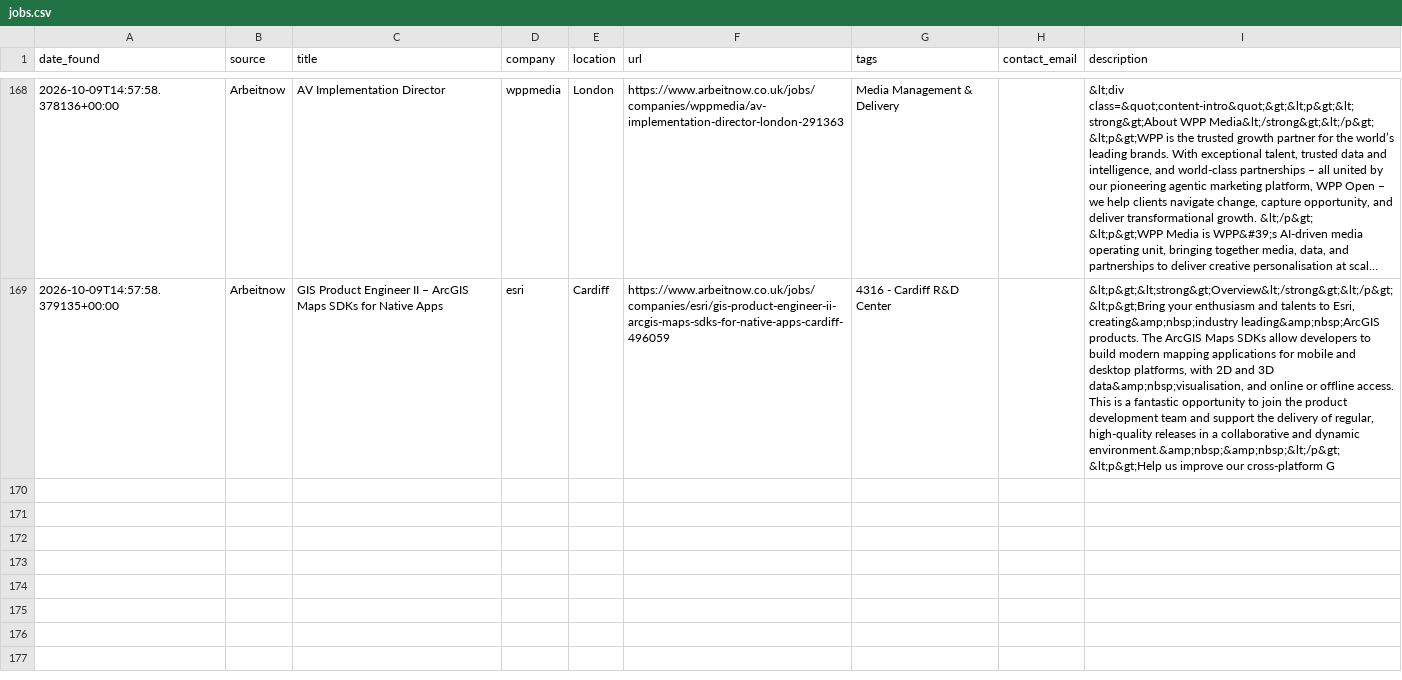
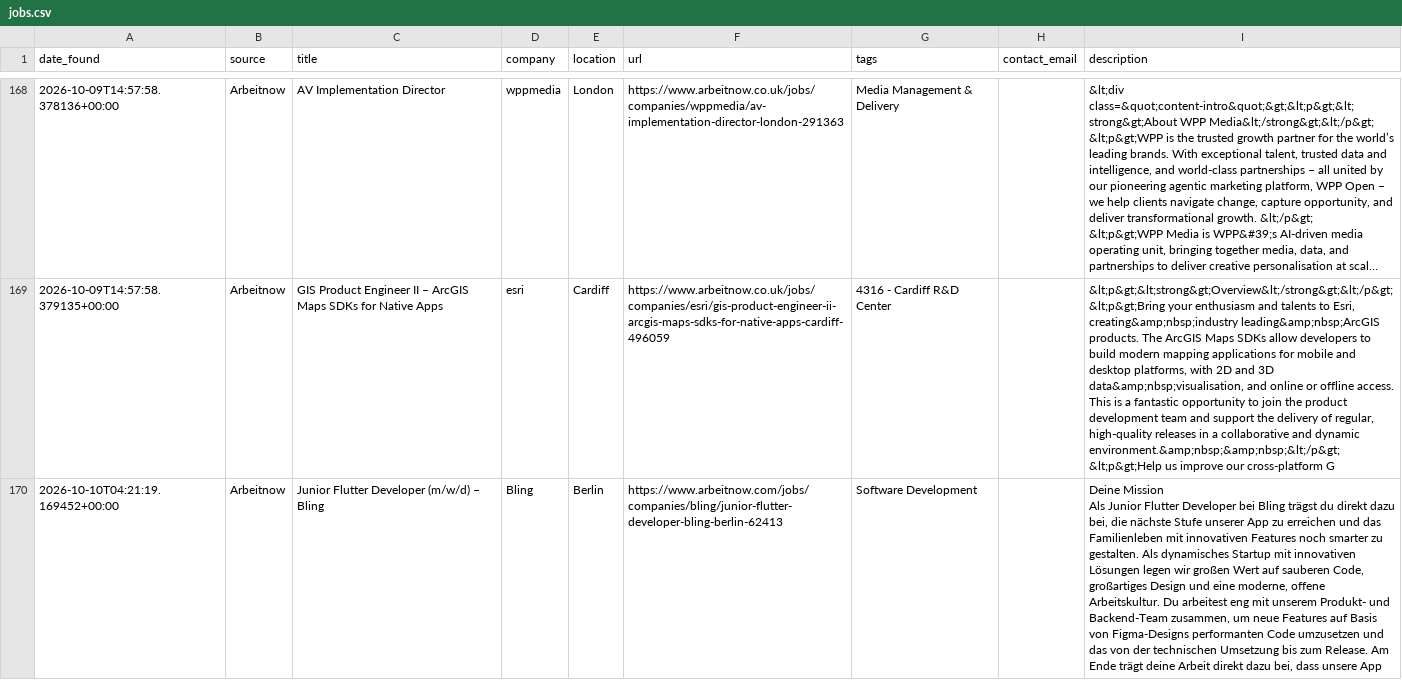
Before and after one commit to hitesh638/flutter-job-scraper, a CSV file: jobs.csv, drawn as a sheet; only a part is shown, gaps mark what is left out; long unchanged cells end in …; ↵ is a line break in a cell; the diff names each change by its address in the sheet, - before the commit and + after, or states it on an @@ line.

```diff
--- a/jobs.csv
+++ b/jobs.csv
+row 170: 2026-10-10T04:21:19.169452+00:00 | Arbeitnow | Junior Flutter Developer (m/w/d) – Bling | Bling | Berlin | https://www.arbeitnow.com/jobs/companies/bling/junior-flutter-developer-bling-berlin-62413 | Software Development |  | Deine Mission ↵ Als Junior Flutter Developer bei Bling trägst du direkt dazu bei, die nächste Stufe unserer App zu erreichen und das Familienleben mit innovativen Features noch smarter zu gestalten. Als dynamisches Startup mit innovativen Lösungen legen wir großen Wert auf sauberen Code, großartiges Design und eine moderne, offene Arbeitskultur. Du arbeitest eng mit unserem Produkt- und Backend-Team zusammen, um neue Features auf Basis von Figma-Designs performanten Code umzusetzen und das von der technischen Umsetzung bis zum Release. Am Ende trägt deine Arbeit direkt dazu bei, dass unsere App
```
Also changed, not shown: apply_via_platform.csv, 2 other files.
